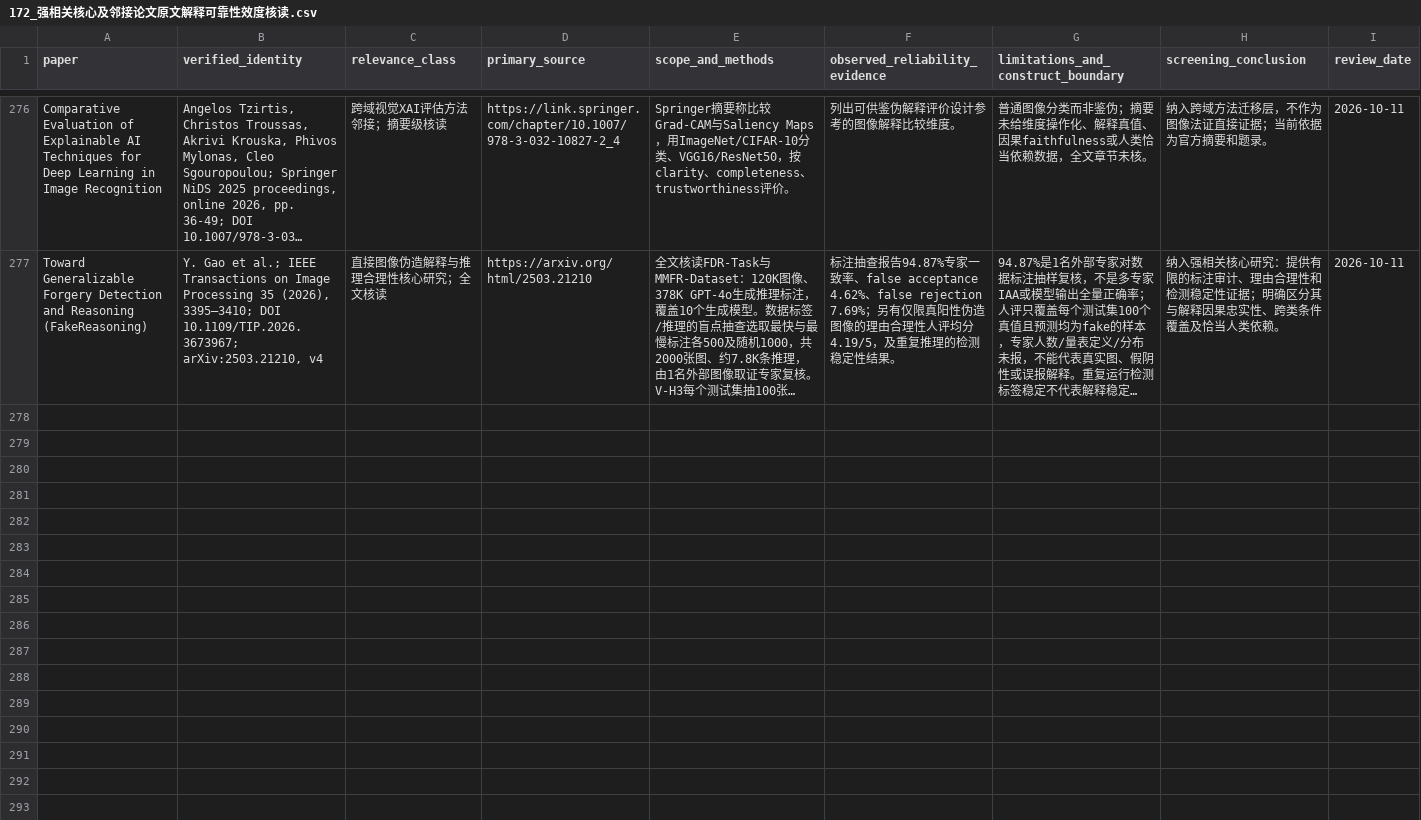
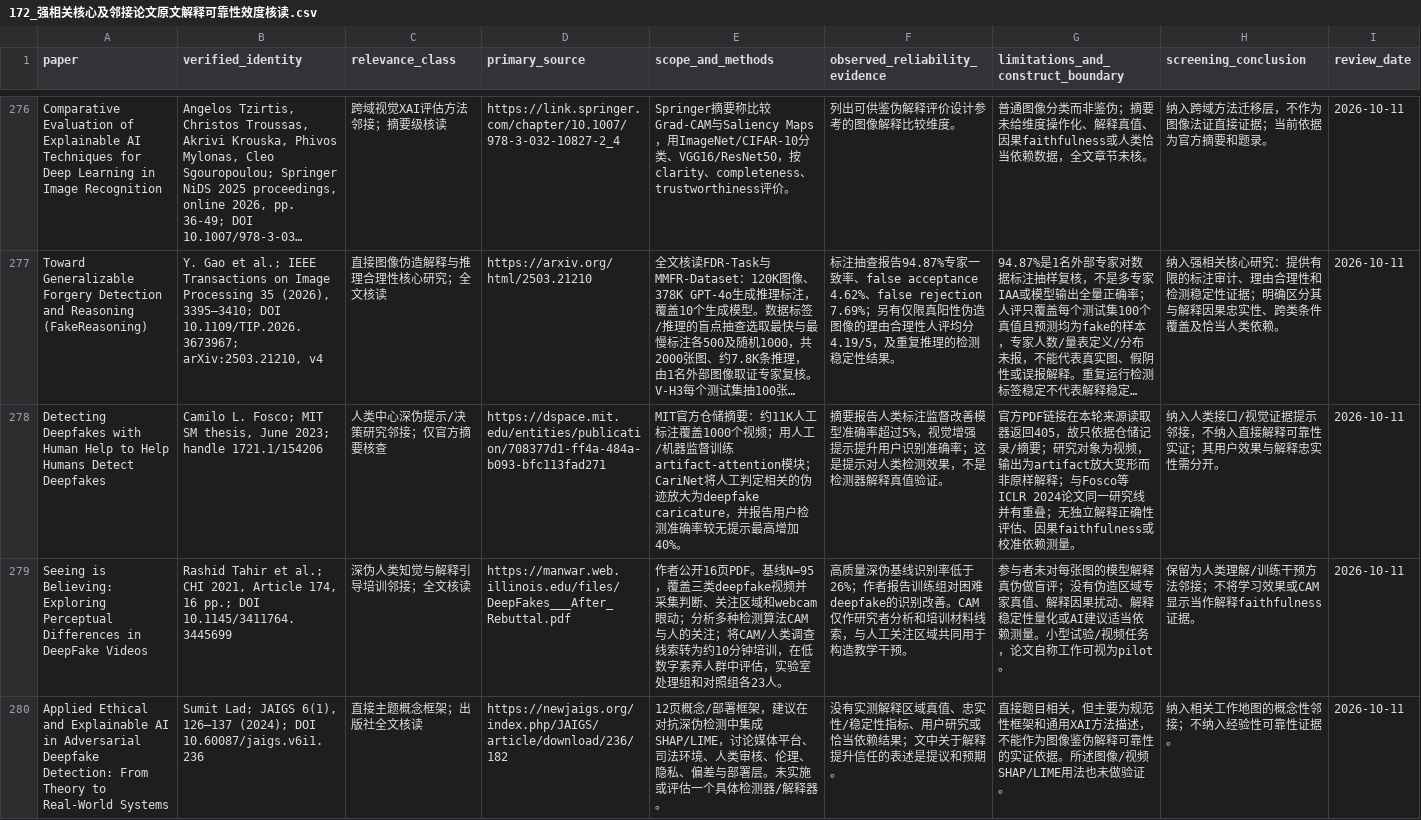
Before and after one commit to brodyZhao/my-research-project, a CSV file: outputs/图像鉴伪解释可靠性_重检_2026-10-05/172_强相关核心及邻接论文原文解释可靠性效度核读.csv, drawn as a sheet; only a part is shown, gaps mark what is left out; long unchanged cells end in …; the diff names each change by its address in the sheet, - before the commit and + after, or states it on an @@ line.

```diff
--- a/outputs/图像鉴伪解释可靠性_重检_2026-10-05/172_强相关核心及邻接论文原文解释可靠性效度核读.csv
+++ b/outputs/图像鉴伪解释可靠性_重检_2026-10-05/172_强相关核心及邻接论文原文解释可靠性效度核读.csv
+row 278: Detecting Deepfakes with Human Help to Help Humans Detect Deepfakes | Camilo L. Fosco; MIT SM thesis, June 2023; handle 1721.1/154206 | 人类中心深伪提示/决策研究邻接；仅官方摘要核查 | https://dspace.mit.edu/entities/publication/708377d1-ff4a-484a-b093-bfc113fad271 | MIT官方仓储摘要：约11K人工标注覆盖1000个视频；用人工/机器监督训练artifact-attention模块；CariNet将人工判定相关的伪迹放大为deepfake caricature，并报告用户检测准确率较无提示最高增加40%。 | 摘要报告人类标注监督改善模型准确率超过5%，视觉增强提示提升用户识别准确率；这是提示对人类检测效果，不是检测器解释真值验证。 | 官方PDF链接在本轮来源读取器返回405，故只依据仓储记录/摘要；研究对象为视频，输出为artifact放大变形而非原样解释；与Fosco等ICLR 2024论文同一研究线并有重叠；无独立解释正确性评估、因果faithfulness或校准依赖测量。 | 纳入人类接口/视觉证据提示邻接，不纳入直接解释可靠性实证；其用户效果与解释忠实性需分开。 | 2026-10-11
+row 279: Seeing is Believing: Exploring Perceptual Differences in DeepFake Videos | Rashid Tahir et al.; CHI 2021, Article 174, 16 pp.; DOI 10.1145/3411764.3445699 | 深伪人类知觉与解释引导培训邻接；全文核读 | https://manwar.web.illinois.edu/files/DeepFakes___After_Rebuttal.pdf | 作者公开16页PDF。基线N=95，覆盖三类deepfake视频并采集判断、关注区域和webcam眼动；分析多种检测算法CAM与人的关注；将CAM/人类调查线索转为约10分钟培训，在低数字素养人群中评估，实验室处理组和对照组各23人。 | 高质量深伪基线识别率低于26%；作者报告训练组对困难deepfake的识别改善。CAM仅作研究者分析和培训材料线索，与人工关注区域共同用于构造教学干预。 | 参与者未对每张图的模型解释真伪做盲评；没有伪造区域专家真值、解释因果扰动、解释稳定性量化或AI建议适当依赖测量。小型试验/视频任务，论文自称工作可视为pilot。 | 保留为人类理解/训练干预方法邻接；不将学习效果或CAM显示当作解释faithfulness证据。 | 2026-10-11
+row 280: Applied Ethical and Explainable AI in Adversarial Deepfake Detection: From Theory to Real-World Systems | Sumit Lad; JAIGS 6(1), 126–137 (2024); DOI 10.60087/jaigs.v6i1.236 | 直接主题概念框架；出版社全文核读 | https://newjaigs.org/index.php/JAIGS/article/download/236/182 | 12页概念/部署框架，建议在对抗深伪检测中集成SHAP/LIME，讨论媒体平台、司法环境、人类审核、伦理、隐私、偏差与部署层。未实施或评估一个具体检测器/解释器。 | 没有实测解释区域真值、忠实性/稳定性指标、用户研究或恰当依赖结果；文中关于解释提升信任的表述是提议和预期。 | 直接题目相关，但主要为规范性框架和通用XAI方法描述，不能作为图像鉴伪解释可靠性的实证依据。所述图像/视频SHAP/LIME用法也未做验证。 | 纳入相关工作地图的概念性邻接；不纳入经验性可靠性证据。 | 2026-10-11
```
Also changed, not shown: outputs/图像鉴伪解释可靠性_重检_2026-10-05/112_本次阶段包_SHA256清单.csv, outputs/图像鉴伪解释可靠性_重检_2026-10-05/72_V2已复核强相关优先清单.csv, 5 other files.
